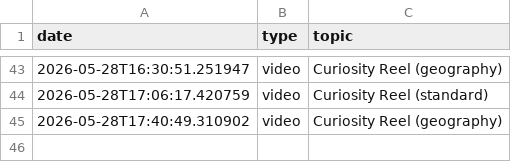
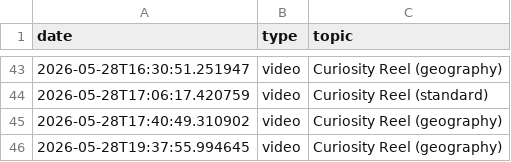
Before and after one commit to enigmaiq6-creator/Blowyourmind, a CSV file: flows/image_content_generator/out_short/automated_posts_history.csv, drawn as a sheet; only a part is shown, gaps mark what is left out; the diff names each change by its address in the sheet, - before the commit and + after, or states it on an @@ line.

```diff
--- a/flows/image_content_generator/out_short/automated_posts_history.csv
+++ b/flows/image_content_generator/out_short/automated_posts_history.csv
+row 46: 2026-05-28T19:37:55.994645 | video | Curiosity Reel (geography)
```
Also changed, not shown: flows/image_content_generator/out_short/ideas_tracking.csv.
